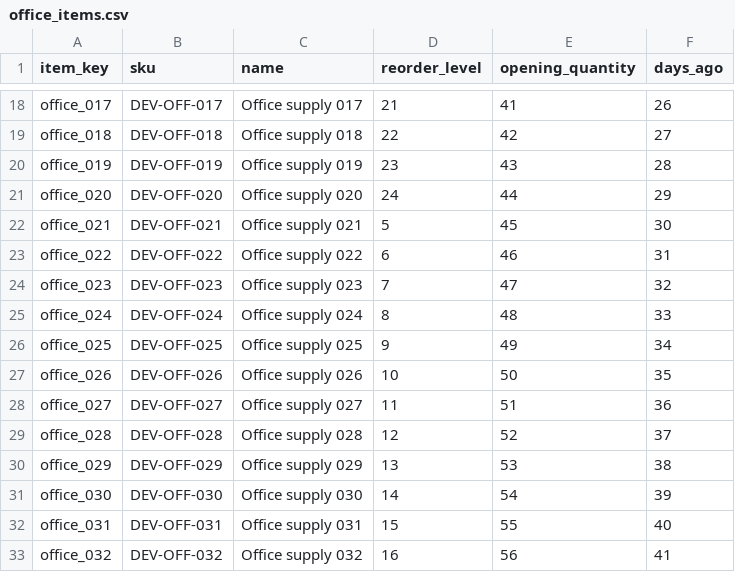
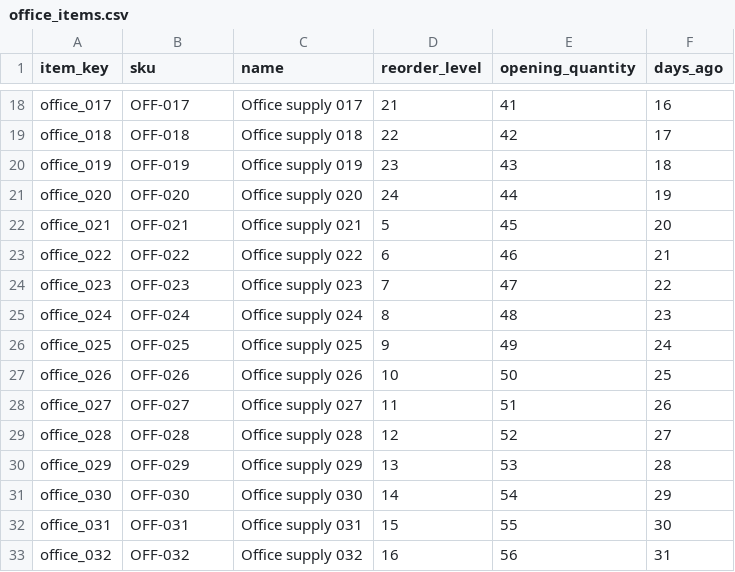
Before and after one commit to joshrice171723-creator/meta_clinic, a CSV file: apps/api/db/seed_data/bulk_v1/office_items.csv, drawn as a sheet; only a part is shown, gaps mark what is left out; the diff covers the shown part only; the diff names each change by its address in the sheet, - before the commit and + after, or states it on an @@ line.

```diff
--- a/apps/api/db/seed_data/bulk_v1/office_items.csv
+++ b/apps/api/db/seed_data/bulk_v1/office_items.csv
-B18 (sku): DEV-OFF-017
+B18 (sku): OFF-017
-F18 (days_ago): 26
+F18 (days_ago): 16
-B19 (sku): DEV-OFF-018
+B19 (sku): OFF-018
-F19 (days_ago): 27
+F19 (days_ago): 17
-B20 (sku): DEV-OFF-019
+B20 (sku): OFF-019
-F20 (days_ago): 28
+F20 (days_ago): 18
-B21 (sku): DEV-OFF-020
+B21 (sku): OFF-020
-F21 (days_ago): 29
+F21 (days_ago): 19
-B22 (sku): DEV-OFF-021
+B22 (sku): OFF-021
-F22 (days_ago): 30
+F22 (days_ago): 20
-B23 (sku): DEV-OFF-022
+B23 (sku): OFF-022
-F23 (days_ago): 31
+F23 (days_ago): 21
-B24 (sku): DEV-OFF-023
+B24 (sku): OFF-023
-F24 (days_ago): 32
+F24 (days_ago): 22
-B25 (sku): DEV-OFF-024
+B25 (sku): OFF-024
-F25 (days_ago): 33
+F25 (days_ago): 23
-B26 (sku): DEV-OFF-025
+B26 (sku): OFF-025
-F26 (days_ago): 34
+F26 (days_ago): 24
-B27 (sku): DEV-OFF-026
+B27 (sku): OFF-026
-F27 (days_ago): 35
+F27 (days_ago): 25
-B28 (sku): DEV-OFF-027
+B28 (sku): OFF-027
-F28 (days_ago): 36
+F28 (days_ago): 26
-B29 (sku): DEV-OFF-028
+B29 (sku): OFF-028
-F29 (days_ago): 37
+F29 (days_ago): 27
-B30 (sku): DEV-OFF-029
+B30 (sku): OFF-029
-F30 (days_ago): 38
+F30 (days_ago): 28
-B31 (sku): DEV-OFF-030
+B31 (sku): OFF-030
-F31 (days_ago): 39
+F31 (days_ago): 29
-B32 (sku): DEV-OFF-031
+B32 (sku): OFF-031
-F32 (days_ago): 40
+F32 (days_ago): 30
-B33 (sku): DEV-OFF-032
+B33 (sku): OFF-032
-F33 (days_ago): 41
+F33 (days_ago): 31
```
Also changed, not shown: 168 edited cells elsewhere in this file, apps/api/db/seed_data/bulk_v1/inventory_adjustments.csv, apps/api/db/seed_data/bulk_v1/patients.csv, 27 other files.
